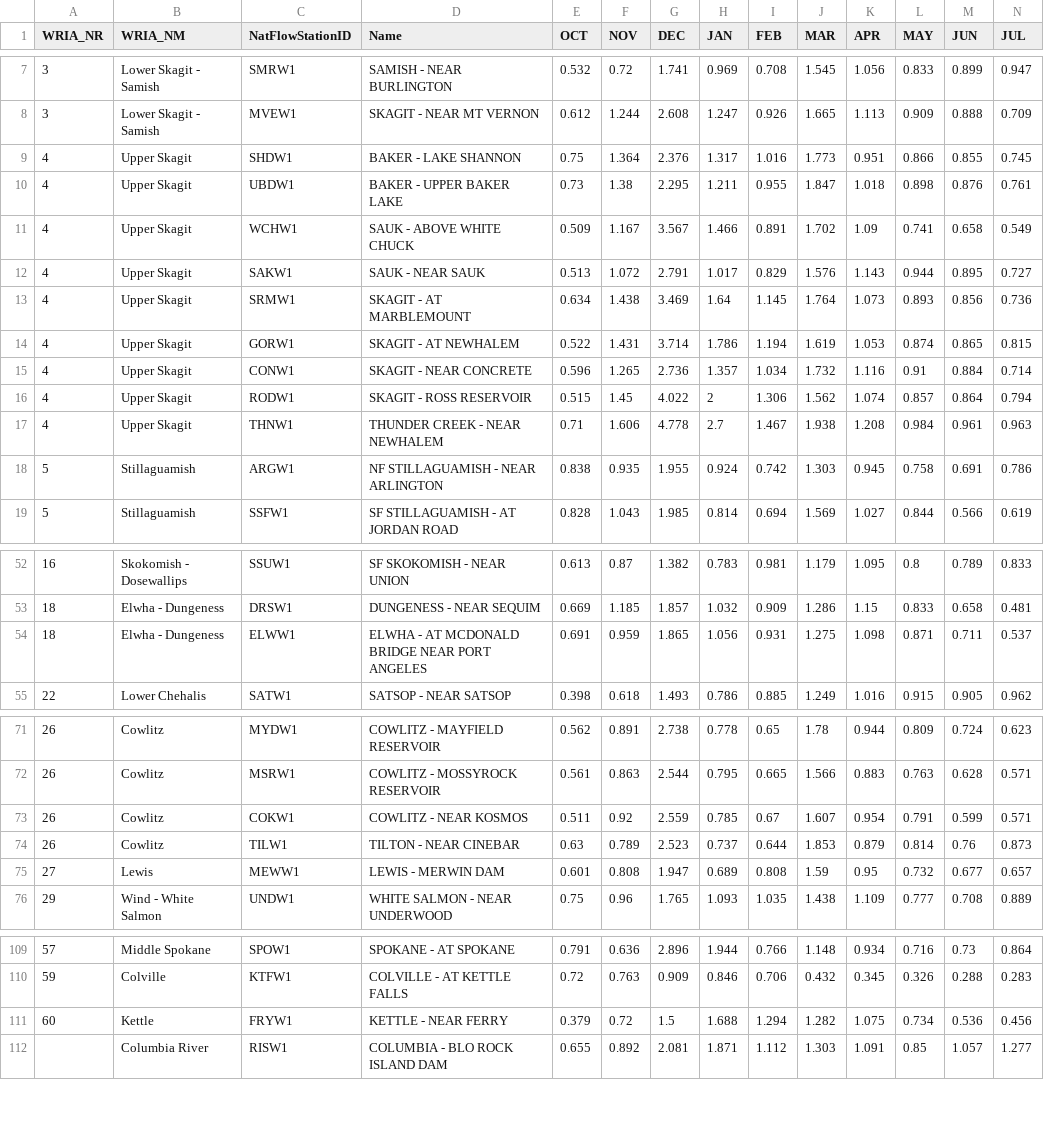
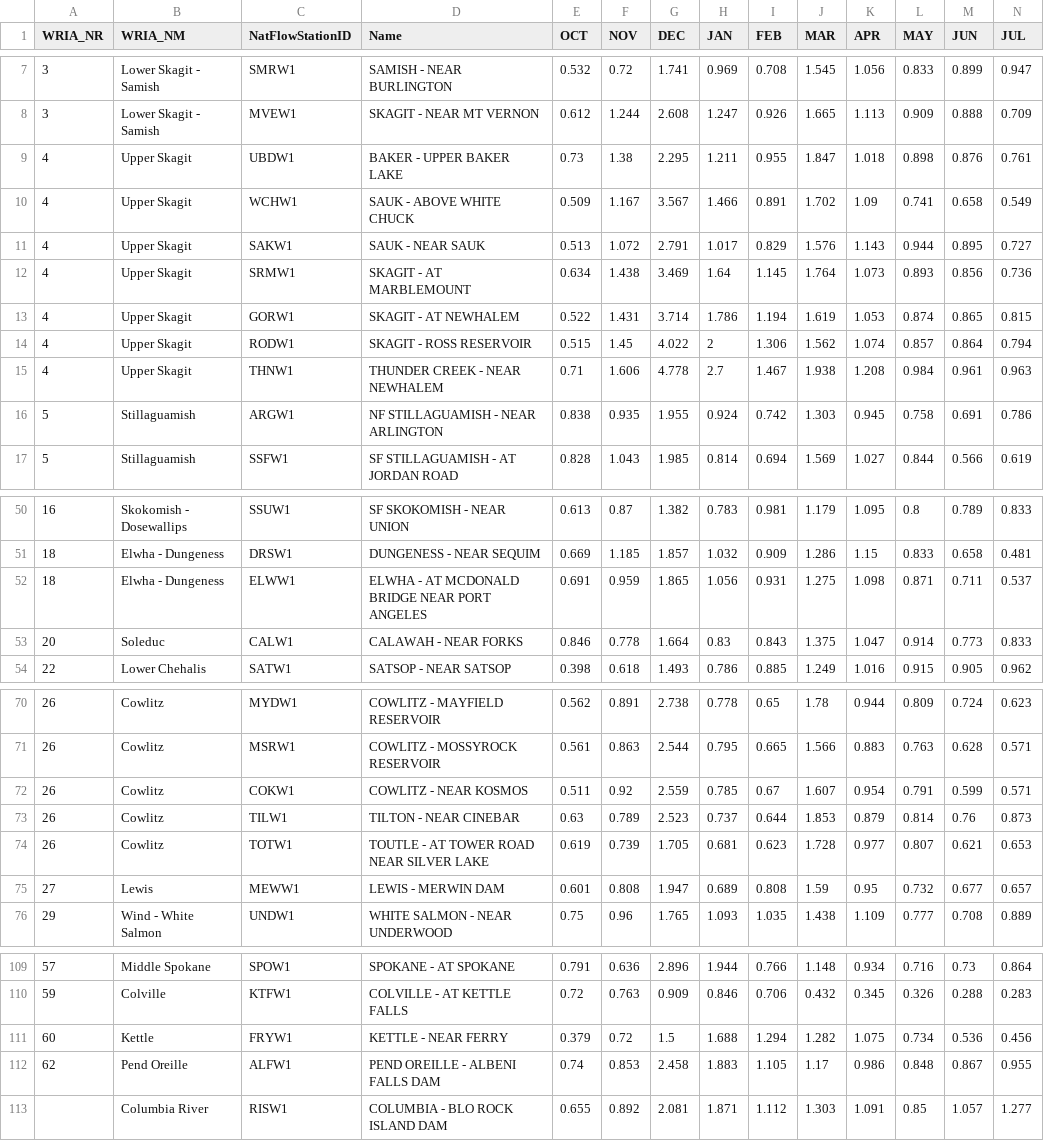
Before and after one commit to jeffmarti/monthly-forecast, a CSV file: data/forecast_latest.csv, drawn as a sheet; only a part is shown, gaps mark what is left out; removed rows and columns are numbered as before the commit, all else as after; rows hold the shown columns only; the diff names each change by its address in the sheet, - before the commit and + after, or states it on an @@ line.

```diff
--- a/data/forecast_latest.csv
+++ b/data/forecast_latest.csv
-row 9: 4 | Upper Skagit | SHDW1 | BAKER - LAKE SHANNON | 0.75 | 1.364 | 2.376 | 1.317 | 1.016 | 1.773 | 0.951 | 0.866 | 0.855 | 0.745
-row 15: 4 | Upper Skagit | CONW1 | SKAGIT - NEAR CONCRETE | 0.596 | 1.265 | 2.736 | 1.357 | 1.034 | 1.732 | 1.116 | 0.91 | 0.884 | 0.714
+row 53: 20 | Soleduc | CALW1 | CALAWAH - NEAR FORKS | 0.846 | 0.778 | 1.664 | 0.83 | 0.843 | 1.375 | 1.047 | 0.914 | 0.773 | 0.833
+row 74: 26 | Cowlitz | TOTW1 | TOUTLE - AT TOWER ROAD NEAR SILVER LAKE | 0.619 | 0.739 | 1.705 | 0.681 | 0.623 | 1.728 | 0.977 | 0.807 | 0.621 | 0.653
+row 112: 62 | Pend Oreille | ALFW1 | PEND OREILLE - ALBENI FALLS DAM | 0.74 | 0.853 | 2.458 | 1.883 | 1.105 | 1.17 | 0.986 | 0.848 | 0.867 | 0.955
```
Also changed, not shown: 2 other files.
